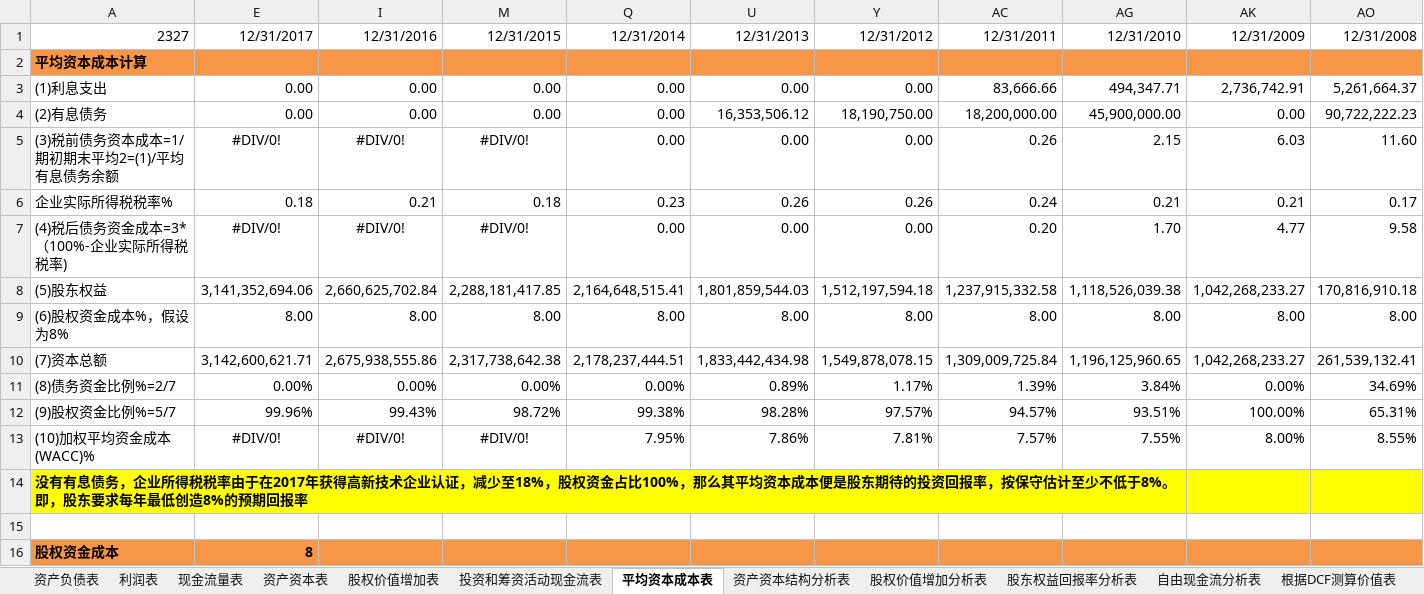
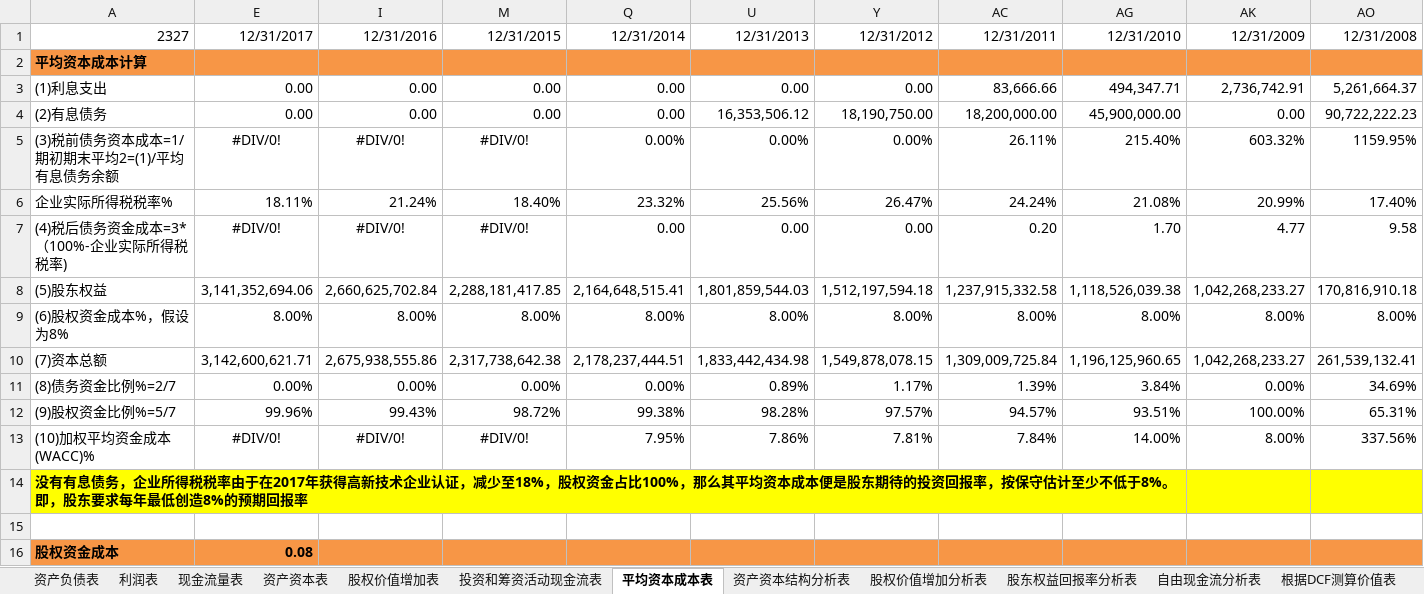
Before and after one commit to SkyFlyingFree/FinancialAnalysis, an Excel workbook: 上市公司/002327_富安娜.xlsm, sheet 平均资本成本表, drawn as a sheet; only a part is shown; values as stored, in another font and other column widths than the file's, no borders; removed rows and columns are numbered as before the commit, all else as after; rows hold the shown columns only; the diff names each change by its address in the sheet, - before the commit and + after, or states it on an @@ line.

```diff
--- a/上市公司/002327_富安娜.xlsm (sheet 平均资本成本表)
+++ b/上市公司/002327_富安娜.xlsm (sheet 平均资本成本表)
-Q5: 0.00
+Q5: 0.00%
-U5: 0.00
+U5: 0.00%
-Y5: 0.00
+Y5: 0.00%
-AC5: 0.26
+AC5: 26.11%
-AG5: 2.15
+AG5: 215.40%
-AK5: 6.03
+AK5: 603.32%
-AO5: 11.60
+AO5: 1159.95%
-row 6: 企业实际所得税税率% | 0.18 | 0.21 | 0.18 | 0.23 | 0.26 | 0.26 | 0.24 | 0.21 | 0.21 | 0.17
+row 6: 企业实际所得税税率% | 18.11% | 21.24% | 18.40% | 23.32% | 25.56% | 26.47% | 24.24% | 21.08% | 20.99% | 17.40%
-row 9: (6)股权资金成本%，假设为8% | 8.00 | 8.00 | 8.00 | 8.00 | 8.00 | 8.00 | 8.00 | 8.00 | 8.00 | 8.00
+row 9: (6)股权资金成本%，假设为8% | 8.00% | 8.00% | 8.00% | 8.00% | 8.00% | 8.00% | 8.00% | 8.00% | 8.00% | 8.00%
-AC13: 7.57%
+AC13: 7.84%
-AG13: 7.55%
+AG13: 14.00%
-AO13: 8.55%
+AO13: 337.56%
-E16: 8
+E16: 0.08
```
Also changed, not shown: formulas that keep their value, hidden cells, 11 other files.
